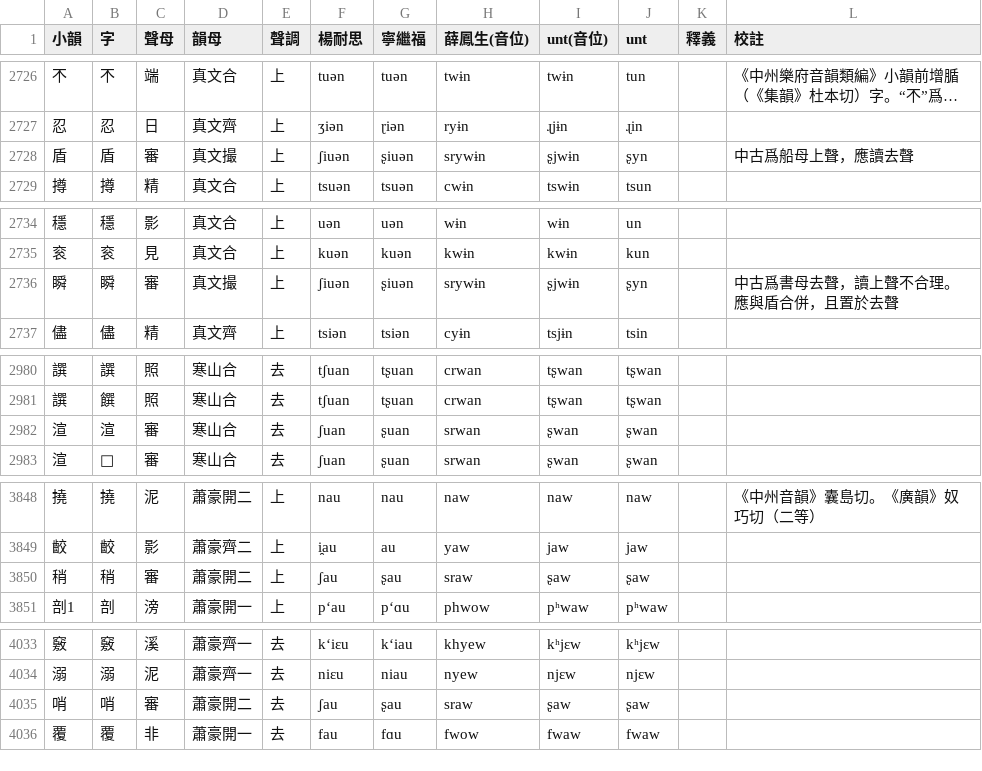
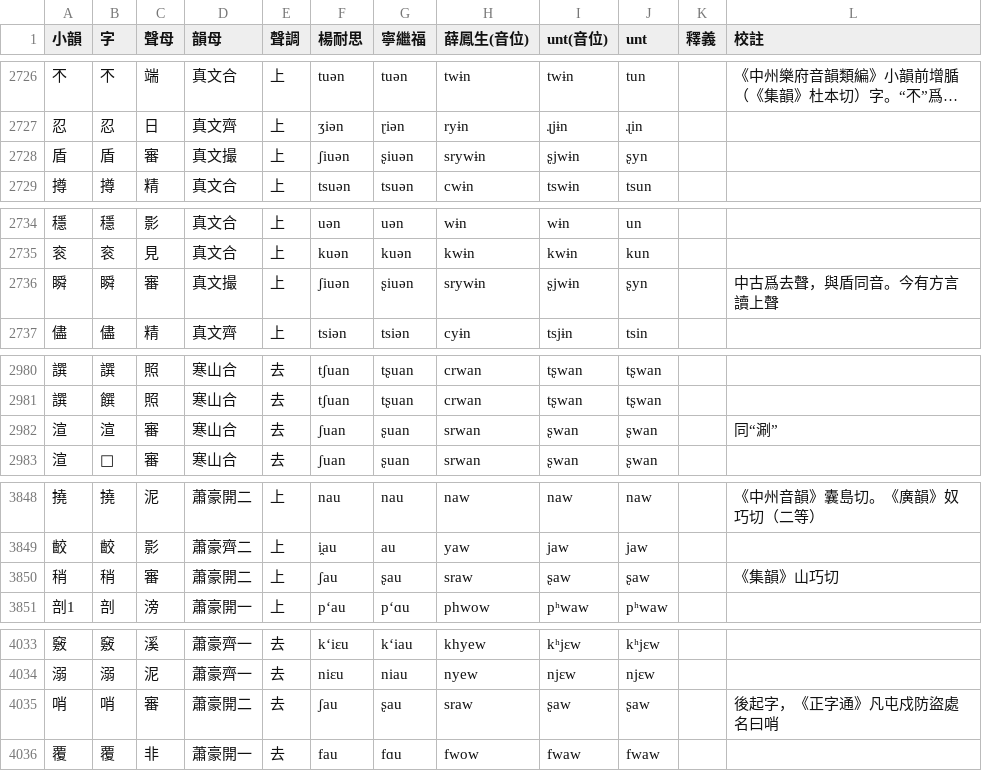
Before and after one commit to nk2028/zhongyuan-data, a TSV file: 中原音韻.tsv, drawn as a sheet; only a part is shown, gaps mark what is left out; long unchanged cells end in …; the diff covers the shown part only.

```diff
--- a/中原音韻.tsv
+++ b/中原音韻.tsv
@@ -2727,3 +2727,3 @@
 忍	忍	日	真文齊	上	ʒiən	ɽiən	ryɨn	ɻjɨn	ɻin		
-盾	盾	審	真文撮	上	ʃiuən	ʂiuən	srywɨn	ʂjwɨn	ʂyn		中古爲船母上聲，應讀去聲
+盾	盾	審	真文撮	上	ʃiuən	ʂiuən	srywɨn	ʂjwɨn	ʂyn		
 撙	撙	精	真文合	上	tsuən	tsuən	cwɨn	tswɨn	tsun		
@@ -2735,3 +2735,3 @@
 衮	衮	見	真文合	上	kuən	kuən	kwɨn	kwɨn	kun		
-瞬	瞬	審	真文撮	上	ʃiuən	ʂiuən	srywɨn	ʂjwɨn	ʂyn		中古爲書母去聲，讀上聲不合理。應與盾合併，且置於去聲
+瞬	瞬	審	真文撮	上	ʃiuən	ʂiuən	srywɨn	ʂjwɨn	ʂyn		中古爲去聲，與盾同音。今有方言讀上聲
 儘	儘	精	真文齊	上	tsiən	tsiən	cyɨn	tsjɨn	tsin		
@@ -2981,3 +2981,3 @@
 譔	饌	照	寒山合	去	tʃuan	tʂuan	crwan	tʂwan	tʂwan		
-渲	渲	審	寒山合	去	ʃuan	ʂuan	srwan	ʂwan	ʂwan		
+渲	渲	審	寒山合	去	ʃuan	ʂuan	srwan	ʂwan	ʂwan		同“涮”
 渲	𤅲	審	寒山合	去	ʃuan	ʂuan	srwan	ʂwan	ʂwan		
@@ -3849,3 +3849,3 @@
 齩	齩	影	蕭豪齊二	上	i̯au	au	yaw	jaw	jaw		
-稍	稍	審	蕭豪開二	上	ʃau	ʂau	sraw	ʂaw	ʂaw		
+稍	稍	審	蕭豪開二	上	ʃau	ʂau	sraw	ʂaw	ʂaw		《集韻》山巧切
 剖1	剖	滂	蕭豪開一	上	pʻau	pʻɑu	phwow	pʰwaw	pʰwaw		
@@ -4034,3 +4034,3 @@
 溺	溺	泥	蕭豪齊一	去	niɛu	niau	nyew	njɛw	njɛw		
-哨	哨	審	蕭豪開二	去	ʃau	ʂau	sraw	ʂaw	ʂaw		
+哨	哨	審	蕭豪開二	去	ʃau	ʂau	sraw	ʂaw	ʂaw		後起字，《正字通》凡屯戍防盜處名曰哨
 覆	覆	非	蕭豪開一	去	fau	fɑu	fwow	fwaw	fwaw		
```
Also changed, not shown: 1 added row, 1 removed row and 26 edited cells elsewhere in this file.
